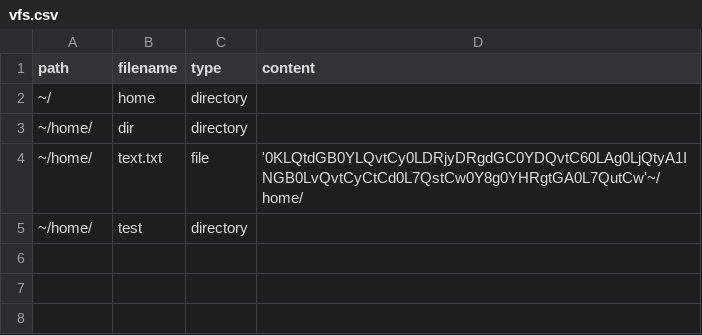
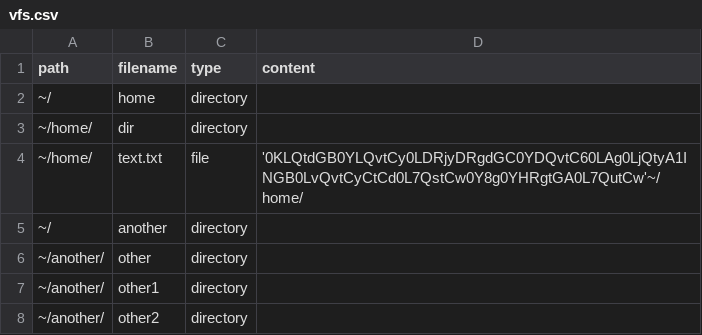
Before and after one commit to GroMVNebE/OS_emulator, a CSV file: vfs.csv, drawn as a sheet; removed rows and columns are numbered as before the commit, all else as after; the diff names each change by its address in the sheet, - before the commit and + after, or states it on an @@ line.

Commit message:
Настроен запуск из консоли с 1 аргументом, работа подготовлена к проверке 	new file:   cd_mkdir_test.txt 	new file:   launch.bat 	modified:   log.csv 	modified:   os_emulator.py 	modified:   vfs.csv 	new file:   vfs_short.csv

```diff
--- a/vfs.csv
+++ b/vfs.csv
-row 5: ~/home/ | test | directory
+row 5: ~/ | another | directory
+row 6: ~/another/ | other | directory
+row 7: ~/another/ | other1 | directory
+row 8: ~/another/ | other2 | directory
```
Also changed, not shown: log.csv, 4 other files.
